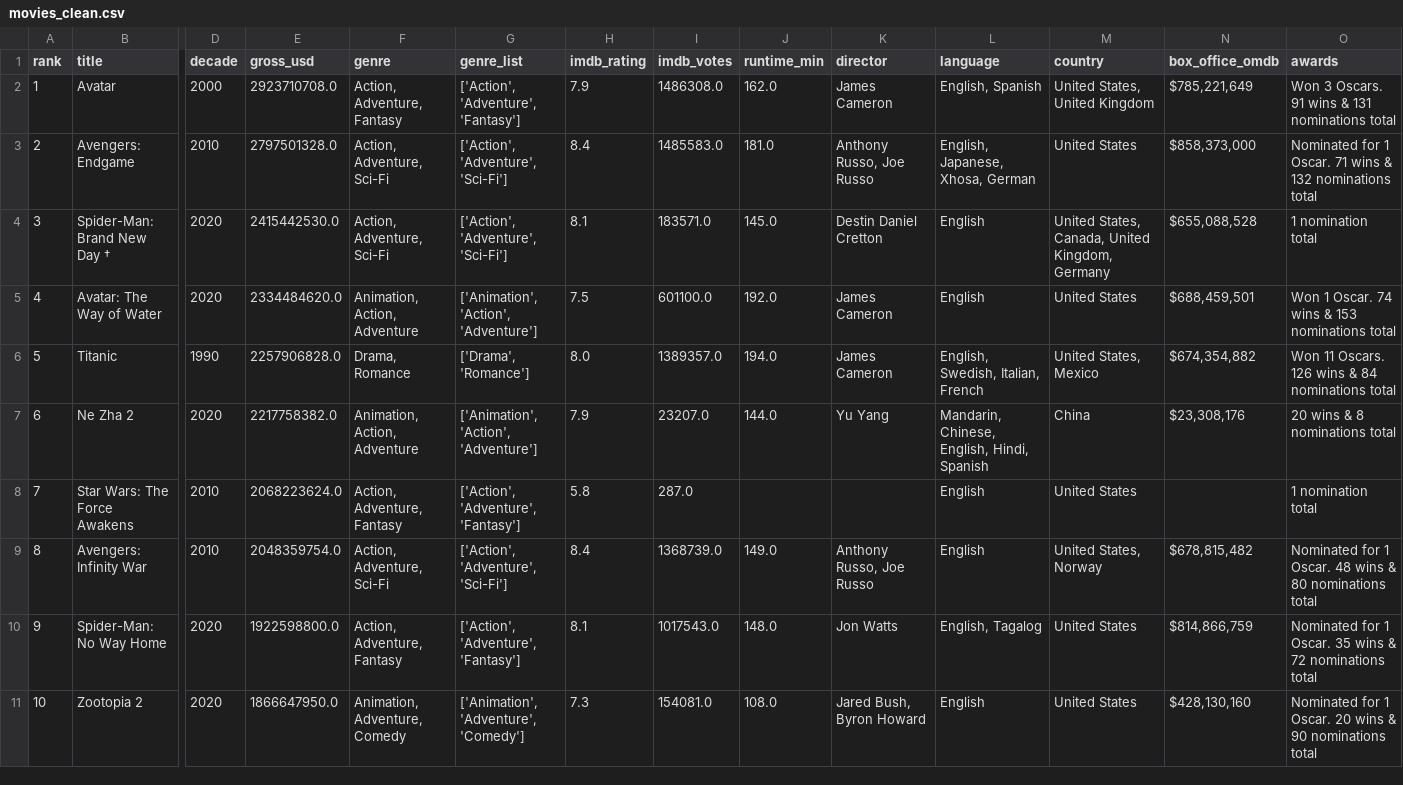
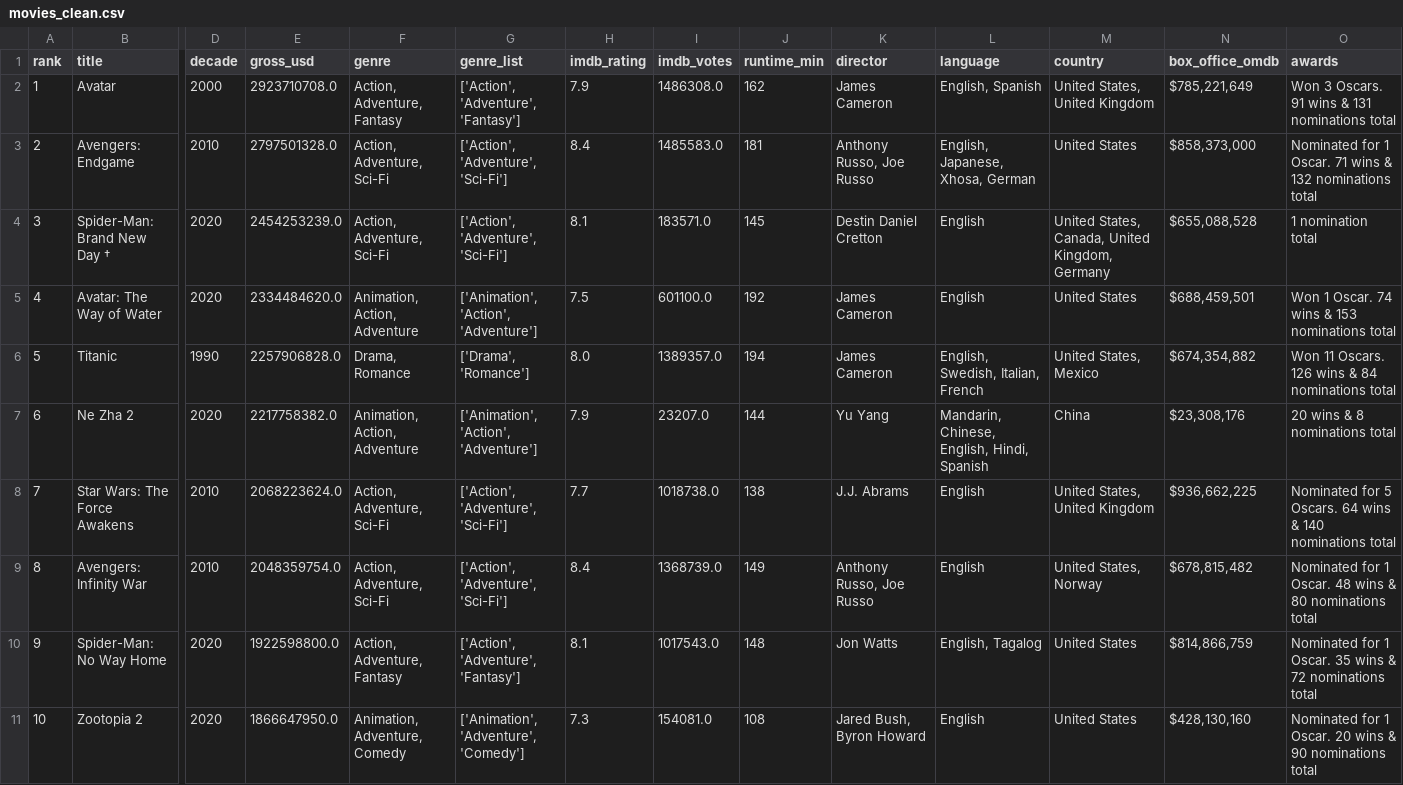
Before and after one commit to RevaBhalodia/CodeAlpha-Movie-Analytics, a CSV file: WebScrapping/data/movies_clean.csv, drawn as a sheet; only a part is shown, gaps mark what is left out; the diff covers the shown part only; the diff names each change by its address in the sheet, - before the commit and + after, or states it on an @@ line.

```diff
--- a/WebScrapping/data/movies_clean.csv
+++ b/WebScrapping/data/movies_clean.csv
-J2 (runtime_min): 162.0
+J2 (runtime_min): 162
-J3 (runtime_min): 181.0
+J3 (runtime_min): 181
-E4 (gross_usd): 2415442530.0
+E4 (gross_usd): 2454253239.0
-J4 (runtime_min): 145.0
+J4 (runtime_min): 145
-J5 (runtime_min): 192.0
+J5 (runtime_min): 192
-J6 (runtime_min): 194.0
+J6 (runtime_min): 194
-J7 (runtime_min): 144.0
+J7 (runtime_min): 144
-F8 (genre): Action, Adventure, Fantasy
+F8 (genre): Action, Adventure, Sci-Fi
-G8 (genre_list): ['Action', 'Adventure', 'Fantasy']
+G8 (genre_list): ['Action', 'Adventure', 'Sci-Fi']
-H8 (imdb_rating): 5.8
+H8 (imdb_rating): 7.7
-I8 (imdb_votes): 287.0
+I8 (imdb_votes): 1018738.0
-J8 (runtime_min): (empty)
+J8 (runtime_min): 138
-K8 (director): (empty)
+K8 (director): J.J. Abrams
-M8 (country): United States
+M8 (country): United States, United Kingdom
-N8 (box_office_omdb): (empty)
+N8 (box_office_omdb): $936,662,225
-O8 (awards): 1 nomination total
+O8 (awards): Nominated for 5 Oscars. 64 wins & 140 nominations total
-J9 (runtime_min): 149.0
+J9 (runtime_min): 149
-J10 (runtime_min): 148.0
+J10 (runtime_min): 148
-J11 (runtime_min): 108.0
+J11 (runtime_min): 108
```
Also changed, not shown: 1 added row, 1 removed row and 69 edited cells elsewhere in this file, WebScrapping/data/movies_raw.csv, 2 other files.
